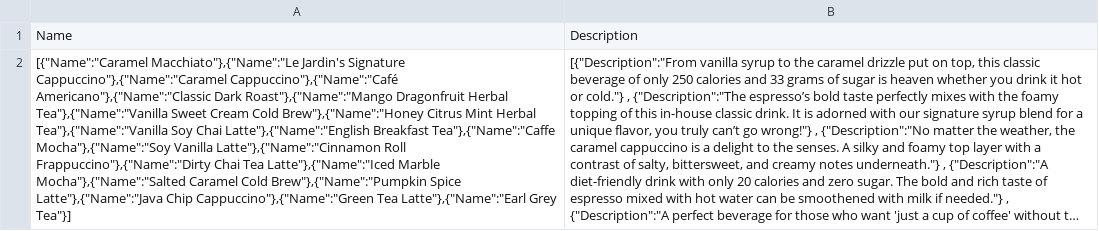
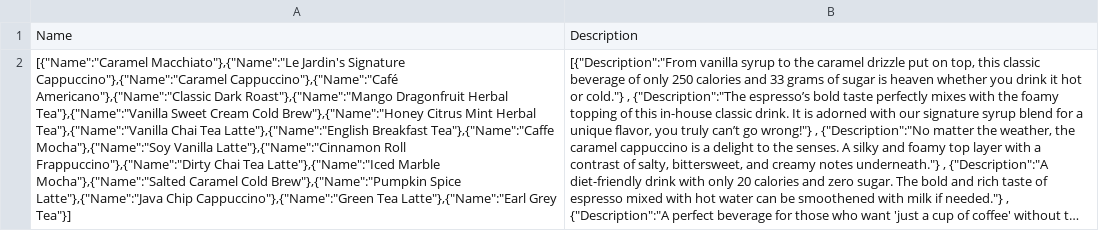
Before and after one commit to geminifieldnotes/patisserie, a CSV file: db/commercial_coffees.csv, drawn as a sheet; long unchanged cells end in …; the diff names each change by its address in the sheet, - before the commit and + after, or states it on an @@ line.

```diff
--- a/db/commercial_coffees.csv
+++ b/db/commercial_coffees.csv
-A2: …Herbal Tea"},{"Name":"Vanilla Soy Chai Latte"},{"Name":"English Breakfast…
+A2: …Herbal Tea"},{"Name":"Vanilla Chai Tea Latte"},{"Name":"English Breakfast…
```
Also changed, not shown: 14 other files.
